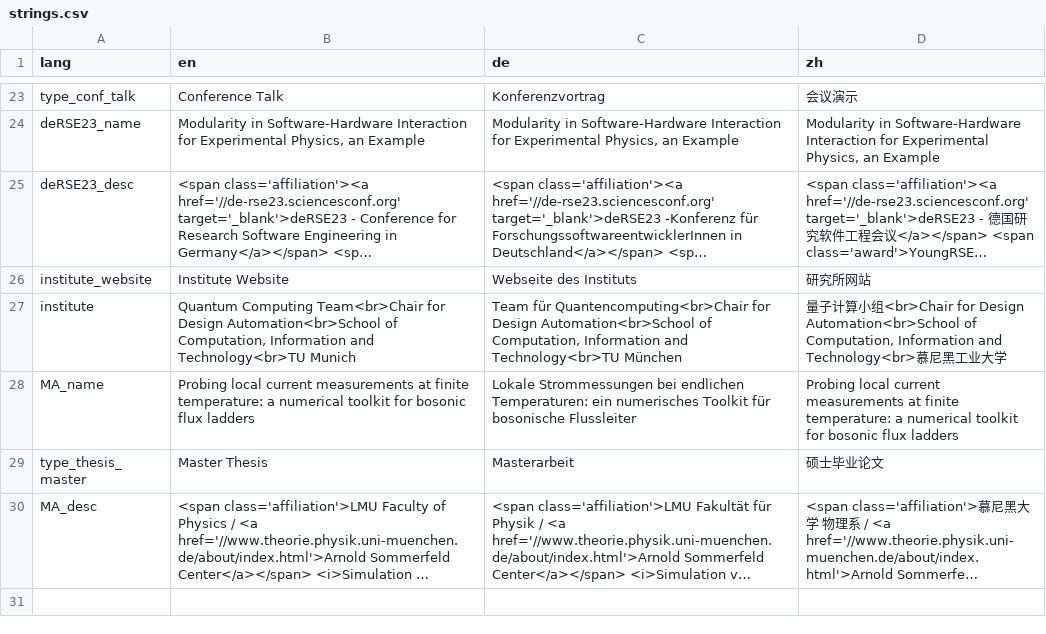
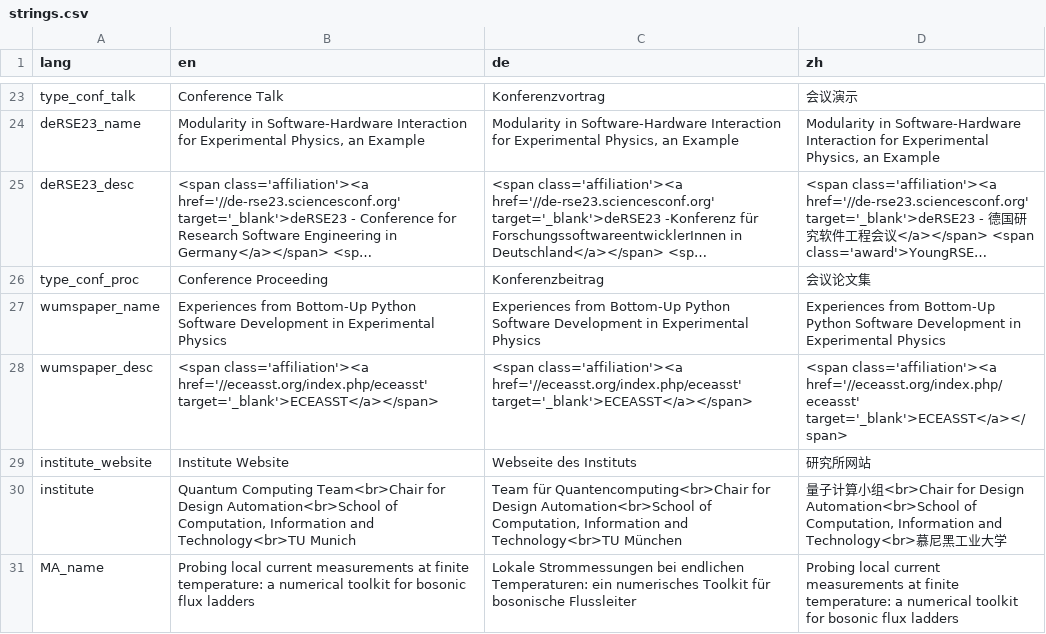
Before and after one commit to sunjerry019/profile-repo, a CSV file: include/strings.csv, drawn as a sheet; only a part is shown, gaps mark what is left out; the shorter side is filled out with more unchanged rows; long unchanged cells end in …; the diff names each change by its address in the sheet, - before the commit and + after, or states it on an @@ line.

Commit message:
add conference proceedings paper

```diff
--- a/include/strings.csv
+++ b/include/strings.csv
+row 26: type_conf_proc | Conference Proceeding | Konferenzbeitrag | 会议论文集
+row 27: wumspaper_name | Experiences from Bottom-Up Python Software Development in Experimental Physics | Experiences from Bottom-Up Python Software Development in Experimental Physics | Experiences from Bottom-Up Python Software Development in Experimental Physics
+row 28: wumspaper_desc | <span class='affiliation'><a href='//eceasst.org/index.php/eceasst' target='_blank'>ECEASST</a></span> | <span class='affiliation'><a href='//eceasst.org/index.php/eceasst' target='_blank'>ECEASST</a></span> | <span class='affiliation'><a href='//eceasst.org/index.php/eceasst' target='_blank'>ECEASST</a></span>
```
Also changed, not shown: 2 other files.
